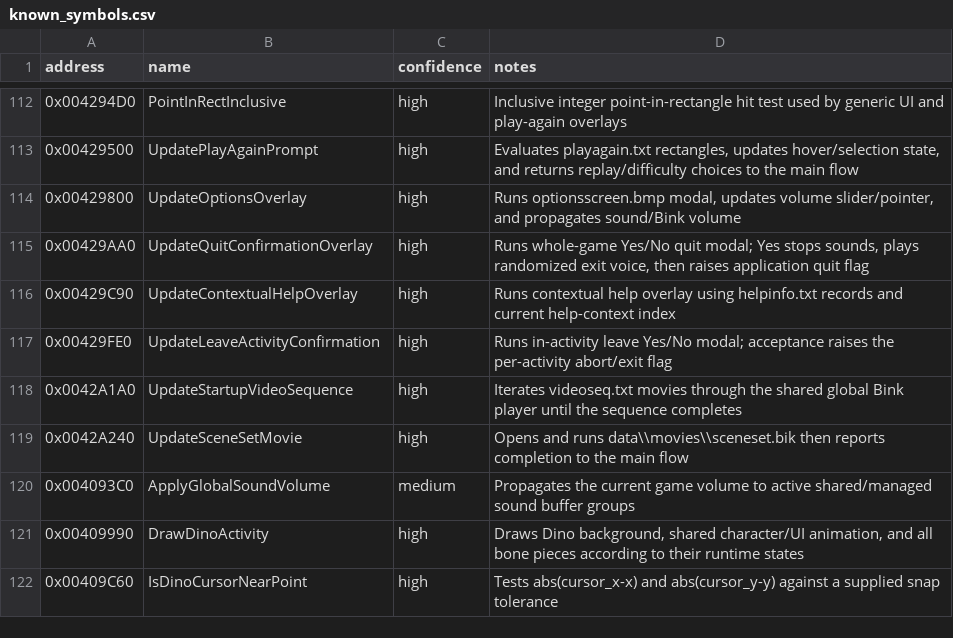
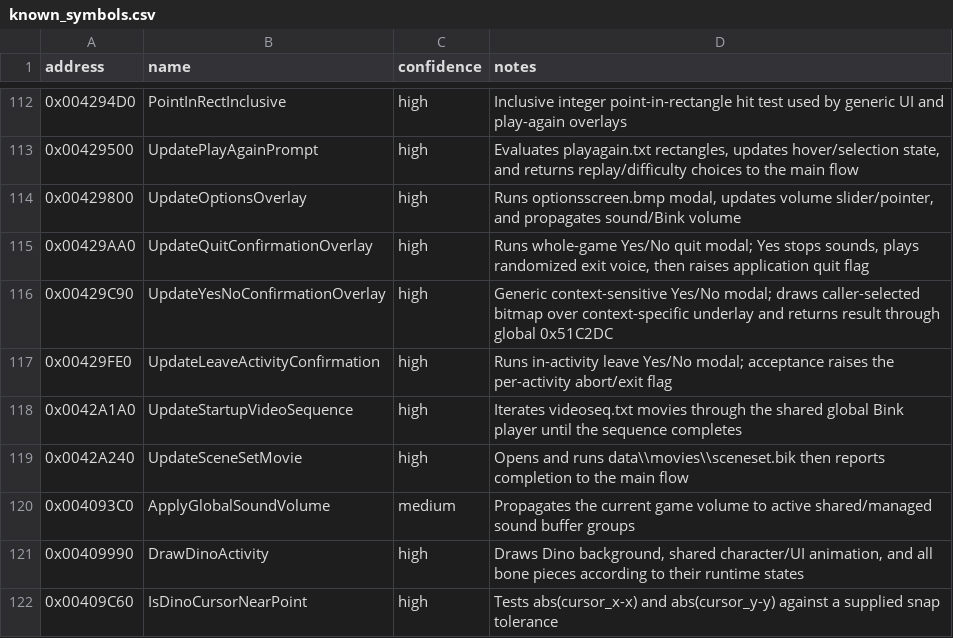
Before and after one commit to lizardpeter/btb-reverse, a CSV file: ghidra/known_symbols.csv, drawn as a sheet; only a part is shown, gaps mark what is left out.

Commit message:
Correct generic Yes-No confirmation modal symbol

```diff
--- a/ghidra/known_symbols.csv
+++ b/ghidra/known_symbols.csv
@@ -115,3 +115,3 @@ address,name,confidence,notes
 0x00429AA0,UpdateQuitConfirmationOverlay,high,"Runs whole-game Yes/No quit modal; Yes stops sounds, plays randomized exit voice, then raises application quit flag"
-0x00429C90,UpdateContextualHelpOverlay,high,"Runs contextual help overlay using helpinfo.txt records and current help-context index"
+0x00429C90,UpdateYesNoConfirmationOverlay,high,"Generic context-sensitive Yes/No modal; draws caller-selected bitmap over context-specific underlay and returns result through global 0x51C2DC"
 0x00429FE0,UpdateLeaveActivityConfirmation,high,"Runs in-activity leave Yes/No modal; acceptance raises the per-activity abort/exit flag"
```
